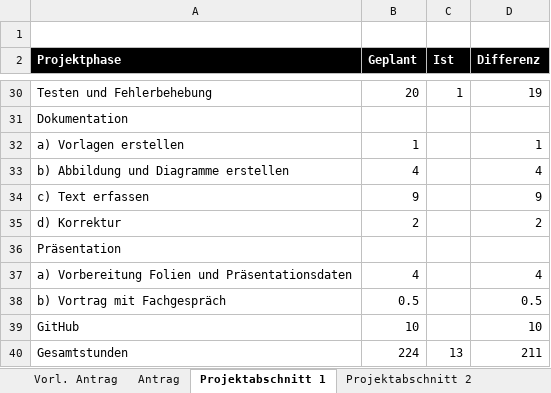
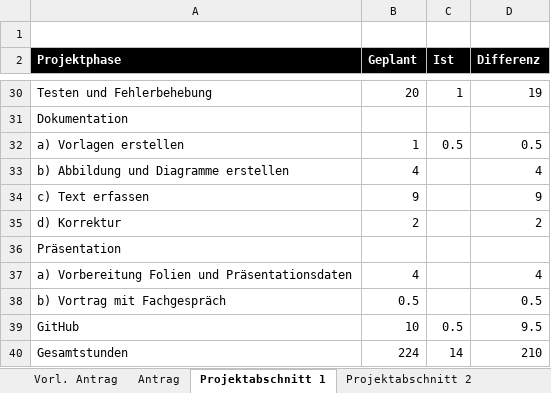
Before and after one commit to JellefAbbenseth/schoolProject, an Excel workbook: Documents/Projektphasen.xlsx, sheet Projektabschnitt 1, drawn as a sheet; only a part is shown, gaps mark what is left out; values as stored, in another font and other column widths than the file's, no borders; table styles not drawn; the diff names each change by its address in the sheet, - before the commit and + after, or states it on an @@ line.

```diff
--- a/Documents/Projektphasen.xlsx (sheet Projektabschnitt 1)
+++ b/Documents/Projektphasen.xlsx (sheet Projektabschnitt 1)
-C32 (Ist): (empty)
+C32 (Ist): 0.5
-D32 (Differenz): 1
+D32 (Differenz): 0.5
-C39 (Ist): (empty)
+C39 (Ist): 0.5
-D39 (Differenz): 10
+D39 (Differenz): 9.5
-C40 (Ist): 13
+C40 (Ist): 14
-D40 (Differenz): 211
+D40 (Differenz): 210
```
Also changed, not shown: sheet Projektabschnitt 2, Documents/Wochenplan und -bericht/Orga_Wochenplan_KW27.xlsx.
